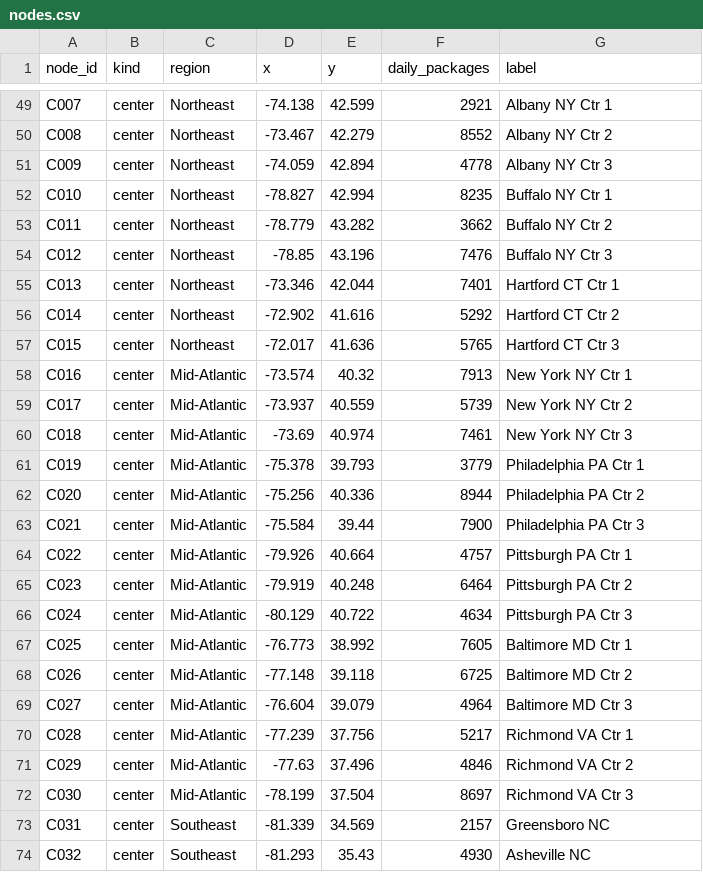
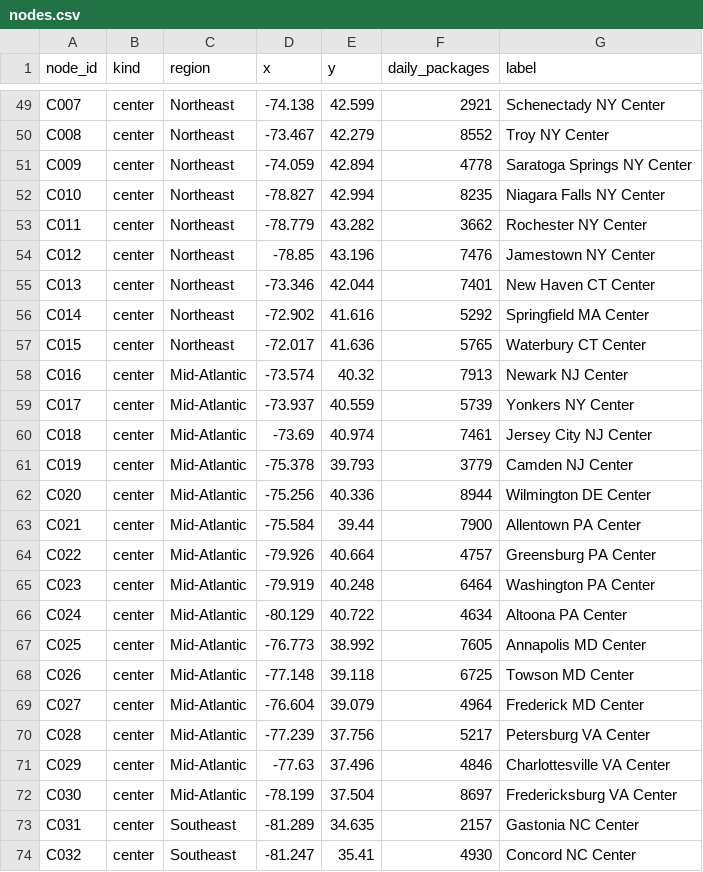
Before and after one commit to timothyfraser/netsci, a CSV file: data/projects/ups-ground-network/nodes.csv, drawn as a sheet; only a part is shown, gaps mark what is left out; the diff covers the shown part only; the diff names each change by its address in the sheet, - before the commit and + after, or states it on an @@ line.

```diff
--- a/data/projects/ups-ground-network/nodes.csv
+++ b/data/projects/ups-ground-network/nodes.csv
-G49 (label): Albany NY Ctr 1
+G49 (label): Schenectady NY Center
-G50 (label): Albany NY Ctr 2
+G50 (label): Troy NY Center
-G51 (label): Albany NY Ctr 3
+G51 (label): Saratoga Springs NY Center
-G52 (label): Buffalo NY Ctr 1
+G52 (label): Niagara Falls NY Center
-G53 (label): Buffalo NY Ctr 2
+G53 (label): Rochester NY Center
-G54 (label): Buffalo NY Ctr 3
+G54 (label): Jamestown NY Center
-G55 (label): Hartford CT Ctr 1
+G55 (label): New Haven CT Center
-G56 (label): Hartford CT Ctr 2
+G56 (label): Springfield MA Center
-G57 (label): Hartford CT Ctr 3
+G57 (label): Waterbury CT Center
-G58 (label): New York NY Ctr 1
+G58 (label): Newark NJ Center
-G59 (label): New York NY Ctr 2
+G59 (label): Yonkers NY Center
-G60 (label): New York NY Ctr 3
+G60 (label): Jersey City NJ Center
-G61 (label): Philadelphia PA Ctr 1
+G61 (label): Camden NJ Center
-G62 (label): Philadelphia PA Ctr 2
+G62 (label): Wilmington DE Center
-G63 (label): Philadelphia PA Ctr 3
+G63 (label): Allentown PA Center
-G64 (label): Pittsburgh PA Ctr 1
+G64 (label): Greensburg PA Center
-G65 (label): Pittsburgh PA Ctr 2
+G65 (label): Washington PA Center
-G66 (label): Pittsburgh PA Ctr 3
+G66 (label): Altoona PA Center
-G67 (label): Baltimore MD Ctr 1
+G67 (label): Annapolis MD Center
-G68 (label): Baltimore MD Ctr 2
+G68 (label): Towson MD Center
-G69 (label): Baltimore MD Ctr 3
+G69 (label): Frederick MD Center
-G70 (label): Richmond VA Ctr 1
+G70 (label): Petersburg VA Center
-G71 (label): Richmond VA Ctr 2
+G71 (label): Charlottesville VA Center
-G72 (label): Richmond VA Ctr 3
+G72 (label): Fredericksburg VA Center
-D73 (x): -81.339
+D73 (x): -81.289
-E73 (y): 34.569
+E73 (y): 34.635
-G73 (label): Greensboro NC
+G73 (label): Gastonia NC Center
-D74 (x): -81.293
+D74 (x): -81.247
-E74 (y): 35.43
+E74 (y): 35.41
-G74 (label): Asheville NC
+G74 (label): Concord NC Center
```
Also changed, not shown: 143 edited cells elsewhere in this file, 23 other files.
